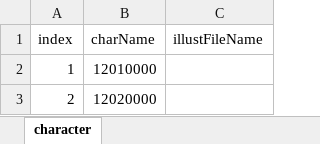
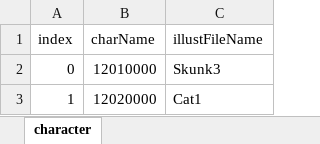
Before and after one commit to dudung8381/Project-S_ExcelTable, an Excel workbook: CharacterTable.xlsx, sheet character, drawn as a sheet; values as stored, in another font and other column widths than the file's, no borders; removed rows and columns are numbered as before the commit, all else as after; the diff names each change by its address in the sheet, - before the commit and + after, or states it on an @@ line.

Commit message:
CharacterTable 캐릭터 이미지 파일명 수정

```diff
--- a/CharacterTable.xlsx (sheet character)
+++ b/CharacterTable.xlsx (sheet character)
+row 2: 0 | 12010000 | Skunk3
-B3 (charName): 12010000
+B3 (charName): 12020000
-C3 (illustFileName): (empty)
+C3 (illustFileName): Cat1
-row 3: 2 | 12020000
```
